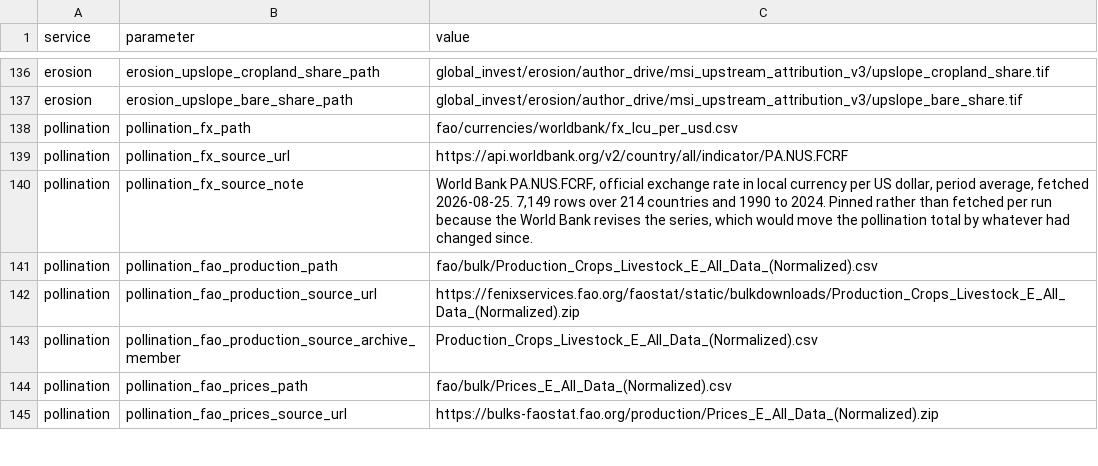
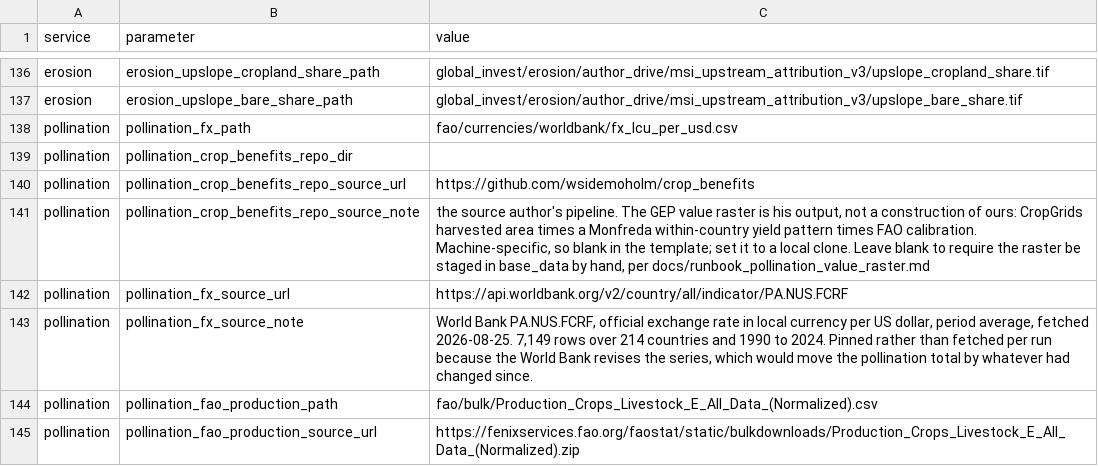
Before and after one commit to NatCapTEEMs/global_invest_dev, a CSV file: global_invest/input_template/es_parameters.csv, drawn as a sheet; only a part is shown, gaps mark what is left out; the shorter side is filled out with more unchanged rows.

Commit message:
pollination: make staging the author's value raster a task
His published rasters cover only some price years, so a GEP base year he has not
released has to be generated by running his pipeline at that year. Doing it by
hand is how a stale file gets staged: a raster built from a substituted price
table sat in base_data for 45 minutes after the real one had been rebuilt, and
nothing would have caught it because the total was 0.1 percent out.

pollination_source_value_raster does nothing when the raster is present, which is
the normal case. When it is missing it runs HIS chain -- prices, values, yield
change, yield, production, poll_value -- in a clone named by
pollination_crop_benefits_repo_dir, then stages the result. That parameter ships
blank, so a machine without it gets an error naming the runbook rather than
silently falling back to another year's file.

Two guards, both proven by breaking them: run_source_value_pipeline refuses to
build when his config's target_year differs from the GEP base year, since the
output is named for the year it was asked for and would look correct while
carrying another year's prices; and write_source_provenance records the sha256,
size and mtime of whatever was actually read.

This is the only task in the library that runs another repository's code. It is
narrow and computes no science -- it only ensures his output exists.

```diff
--- a/global_invest/input_template/es_parameters.csv
+++ b/global_invest/input_template/es_parameters.csv
@@ -138,2 +138,5 @@ erosion,erosion_upslope_bare_share_path,global_invest/erosion/author_drive/msi_u
 pollination,pollination_fx_path,fao/currencies/worldbank/fx_lcu_per_usd.csv
+pollination,pollination_crop_benefits_repo_dir,
+pollination,pollination_crop_benefits_repo_source_url,https://github.com/wsidemoholm/crop_benefits
+pollination,pollination_crop_benefits_repo_source_note,"the source author's pipeline. The GEP value raster is his output, not a construction of ours: CropGrids harvested area times a Monfreda within-country yield pattern times FAO calibration. Machine-specific, so blank in the template; set it to a local clone. Leave blank to require the raster be staged in base_data by hand, per docs/runbook_pollination_value_raster.md"
 pollination,pollination_fx_source_url,https://api.worldbank.org/v2/country/all/indicator/PA.NUS.FCRF
```
Also changed, not shown: 4 other files.
